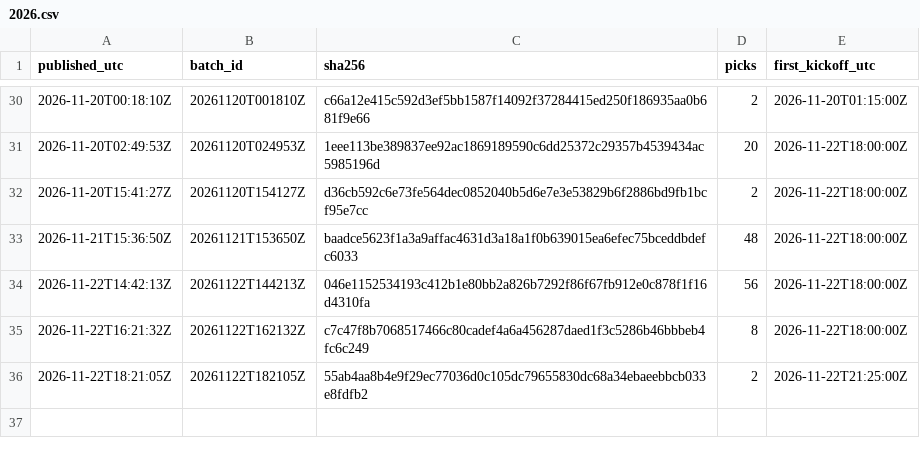
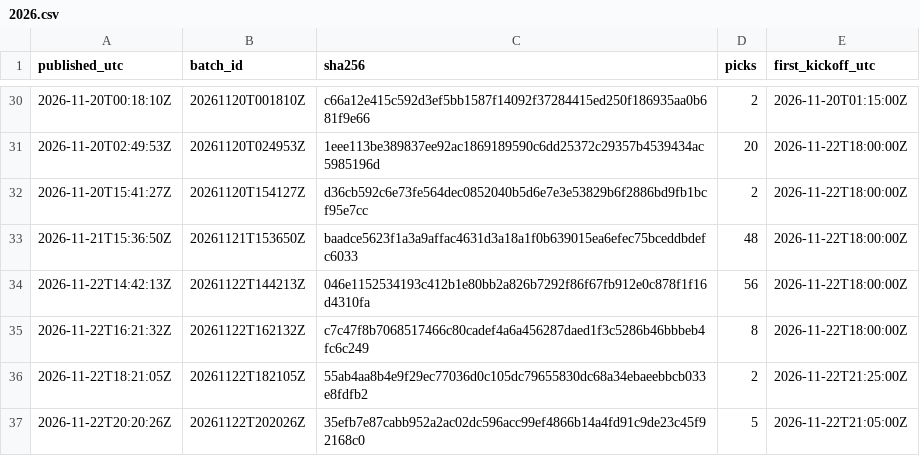
Before and after one commit to aerokes/football-machine-record, a CSV file: hashes/2026.csv, drawn as a sheet; only a part is shown, gaps mark what is left out.

Commit message:
batch 20261122T202026Z: 5 picks

```diff
--- a/hashes/2026.csv
+++ b/hashes/2026.csv
@@ -36 +36,2 @@ published_utc,batch_id,sha256,picks,first_kickoff_utc
 2026-11-22T18:21:05Z,20261122T182105Z,55ab4aa8b4e9f29ec77036d0c105dc79655830dc68a34ebaeebbcb033e8fdfb2,2,2026-11-22T21:25:00Z
+2026-11-22T20:20:26Z,20261122T202026Z,35efb7e87cabb952a2ac02dc596acc99ef4866b14a4fd91c9de23c45f92168c0,5,2026-11-22T21:05:00Z
```
